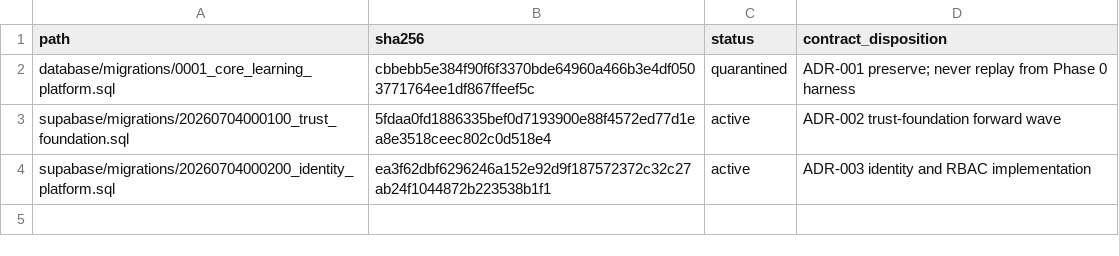
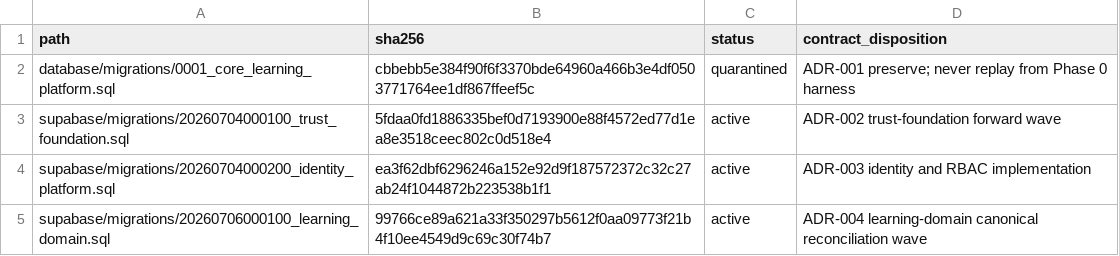
Before and after one commit to kannalogan/DPDP-LMS, a TSV file: database/migration-inventory.tsv, drawn as a sheet.

```diff
--- a/database/migration-inventory.tsv
+++ b/database/migration-inventory.tsv
@@ -4 +4,2 @@ supabase/migrations/20260704000100_trust_foundation.sql	5fdaa0fd1886335bef0d7193
 supabase/migrations/20260704000200_identity_platform.sql	ea3f62dbf6296246a152e92d9f187572372c32c27ab24f1044872b223538b1f1	active	ADR-003 identity and RBAC implementation
+supabase/migrations/20260706000100_learning_domain.sql	99766ce89a621a33f350297b5612f0aa09773f21b4f10ee4549d9c69c30f74b7	active	ADR-004 learning-domain canonical reconciliation wave
```
Also changed, not shown: 22 other files.
